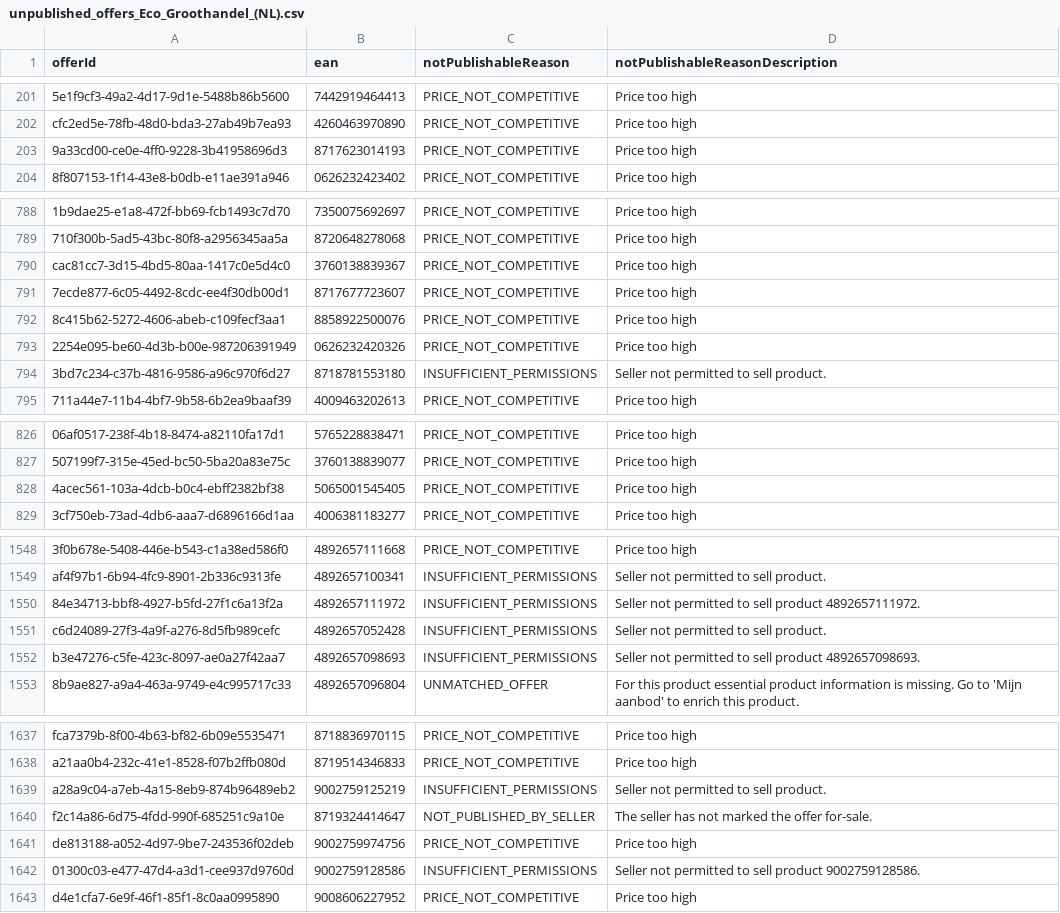
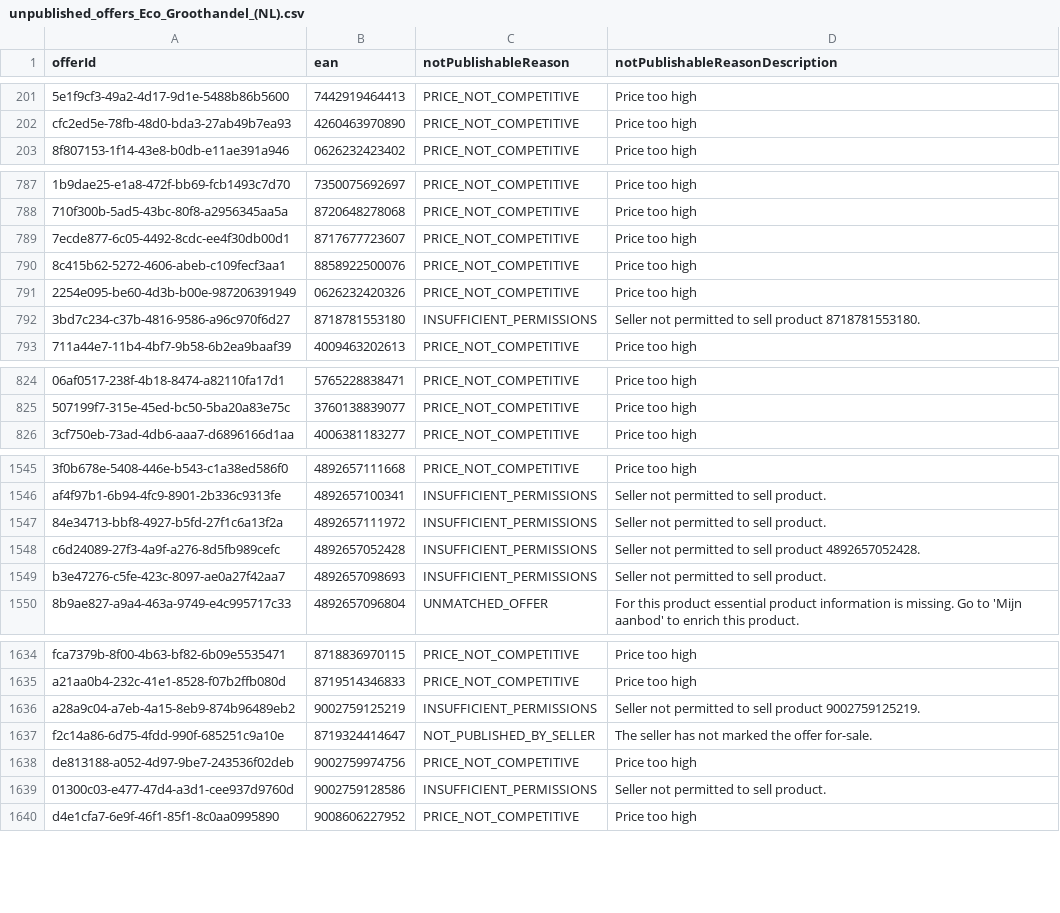
Before and after one commit to semjanssen98/unpublished_offers, a CSV file: unpublished_offers_Eco_Groothandel_(NL).csv, drawn as a sheet; only a part is shown, gaps mark what is left out; removed rows and columns are numbered as before the commit, all else as after; the diff covers the shown part only; the diff names each change by its address in the sheet, - before the commit and + after, or states it on an @@ line.

Commit message:
Update CSV files

```diff
--- a/unpublished_offers_Eco_Groothandel_(NL).csv
+++ b/unpublished_offers_Eco_Groothandel_(NL).csv
-row 203: 9a33cd00-ce0e-4ff0-9228-3b41958696d3 | 8717623014193 | PRICE_NOT_COMPETITIVE | Price too high
-row 790: cac81cc7-3d15-4bd5-80aa-1417c0e5d4c0 | 3760138839367 | PRICE_NOT_COMPETITIVE | Price too high
-D792 (notPublishableReasonDescription): Seller not permitted to sell product.
+D792 (notPublishableReasonDescription): Seller not permitted to sell product 8718781553180.
-row 828: 4acec561-103a-4dcb-b0c4-ebff2382bf38 | 5065001545405 | PRICE_NOT_COMPETITIVE | Price too high
-D1547 (notPublishableReasonDescription): Seller not permitted to sell product 4892657111972.
+D1547 (notPublishableReasonDescription): Seller not permitted to sell product.
-D1548 (notPublishableReasonDescription): Seller not permitted to sell product.
+D1548 (notPublishableReasonDescription): Seller not permitted to sell product 4892657052428.
-D1549 (notPublishableReasonDescription): Seller not permitted to sell product 4892657098693.
+D1549 (notPublishableReasonDescription): Seller not permitted to sell product.
-D1636 (notPublishableReasonDescription): Seller not permitted to sell product.
+D1636 (notPublishableReasonDescription): Seller not permitted to sell product 9002759125219.
-D1639 (notPublishableReasonDescription): Seller not permitted to sell product 9002759128586.
+D1639 (notPublishableReasonDescription): Seller not permitted to sell product.
```
Also changed, not shown: 50 moved rows and 11 edited cells elsewhere in this file.
